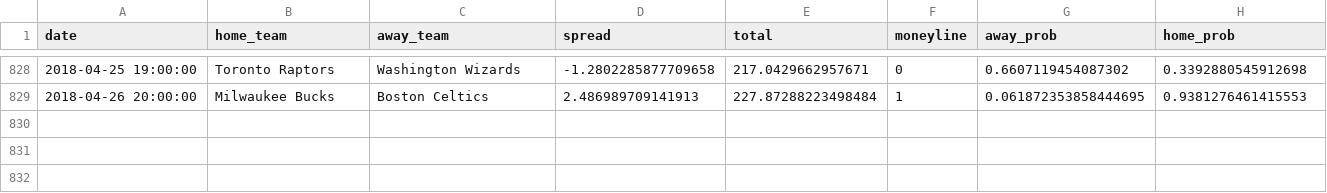
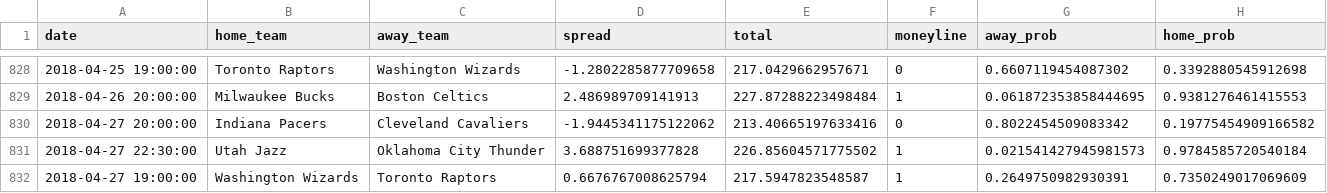
Before and after one commit to quasi-coherent/basketball_reference, a CSV file: data/predictions.csv, drawn as a sheet; only a part is shown, gaps mark what is left out.

Commit message:
New data

```diff
--- a/data/predictions.csv
+++ b/data/predictions.csv
@@ -829 +829,4 @@ date,home_team,away_team,spread,total,moneyline,away_prob,home_prob
 2018-04-26 20:00:00,Milwaukee Bucks,Boston Celtics,2.486989709141913,227.87288223498484,1,0.061872353858444695,0.9381276461415553
+2018-04-27 20:00:00,Indiana Pacers,Cleveland Cavaliers,-1.9445341175122062,213.40665197633416,0,0.8022454509083342,0.19775454909166582
+2018-04-27 22:30:00,Utah Jazz,Oklahoma City Thunder,3.688751699377828,226.85604571775502,1,0.021541427945981573,0.9784585720540184
+2018-04-27 19:00:00,Washington Wizards,Toronto Raptors,0.6676767008625794,217.5947823548587,1,0.2649750982930391,0.7350249017069609
```
Also changed, not shown: 1 other file.
